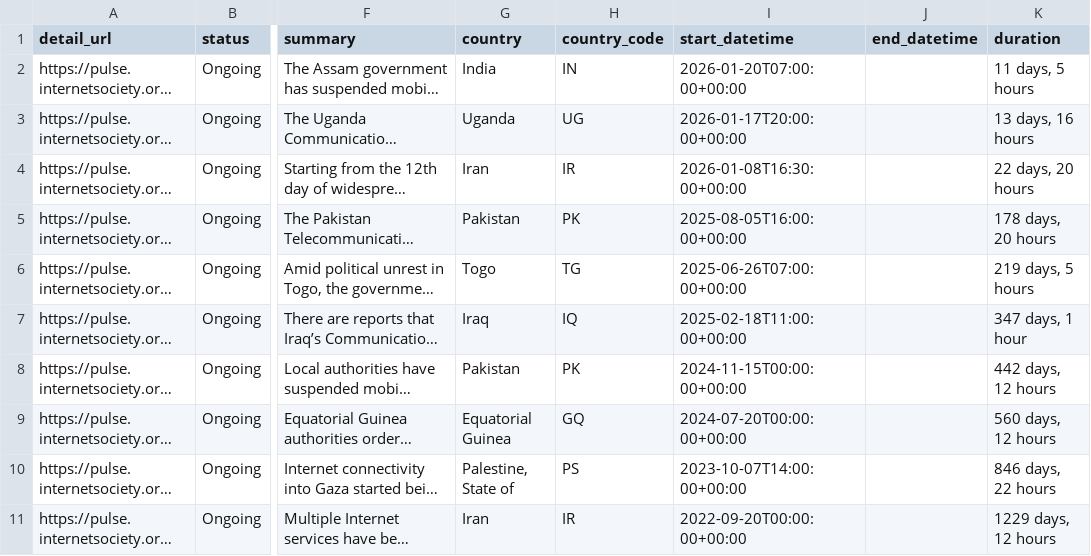
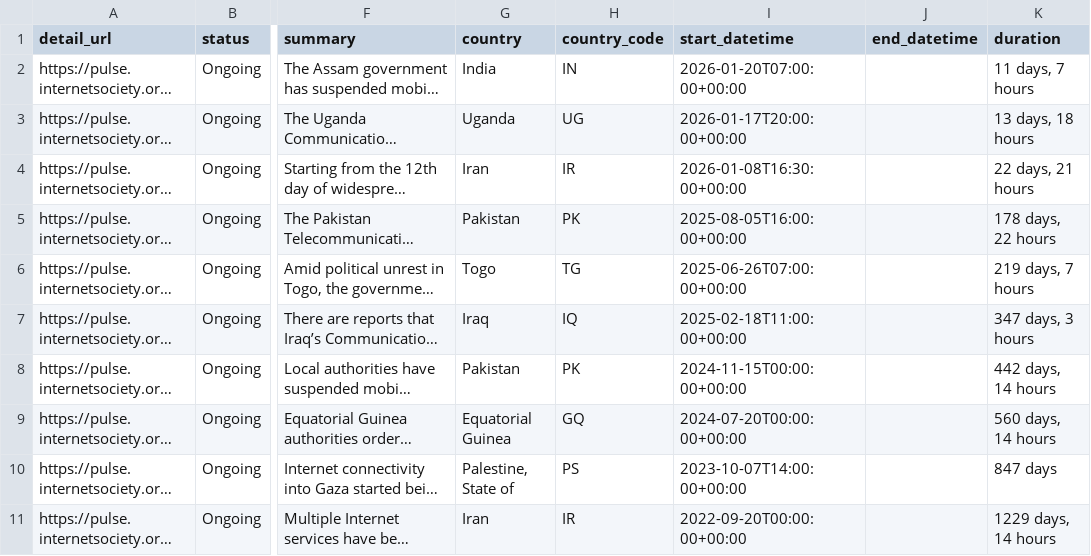
Before and after one commit to ccb2195-ux/Internet-Shutdown-Tracker, a CSV file: internet_shutdowns_ongoing.csv, drawn as a sheet; only a part is shown, gaps mark what is left out; long unchanged cells end in …; the diff names each change by its address in the sheet, - before the commit and + after, or states it on an @@ line.

```diff
--- a/internet_shutdowns_ongoing.csv
+++ b/internet_shutdowns_ongoing.csv
-K2 (duration): 11 days, 5 hours
+K2 (duration): 11 days, 7 hours
-K3 (duration): 13 days, 16 hours
+K3 (duration): 13 days, 18 hours
-K4 (duration): 22 days, 20 hours
+K4 (duration): 22 days, 21 hours
-K5 (duration): 178 days, 20 hours
+K5 (duration): 178 days, 22 hours
-K6 (duration): 219 days, 5 hours
+K6 (duration): 219 days, 7 hours
-K7 (duration): 347 days, 1 hour
+K7 (duration): 347 days, 3 hours
-K8 (duration): 442 days, 12 hours
+K8 (duration): 442 days, 14 hours
-K9 (duration): 560 days, 12 hours
+K9 (duration): 560 days, 14 hours
-K10 (duration): 846 days, 22 hours
+K10 (duration): 847 days
-K11 (duration): 1229 days, 12 hours
+K11 (duration): 1229 days, 14 hours
```
Also changed, not shown: internet_shutdowns_processed.csv.
